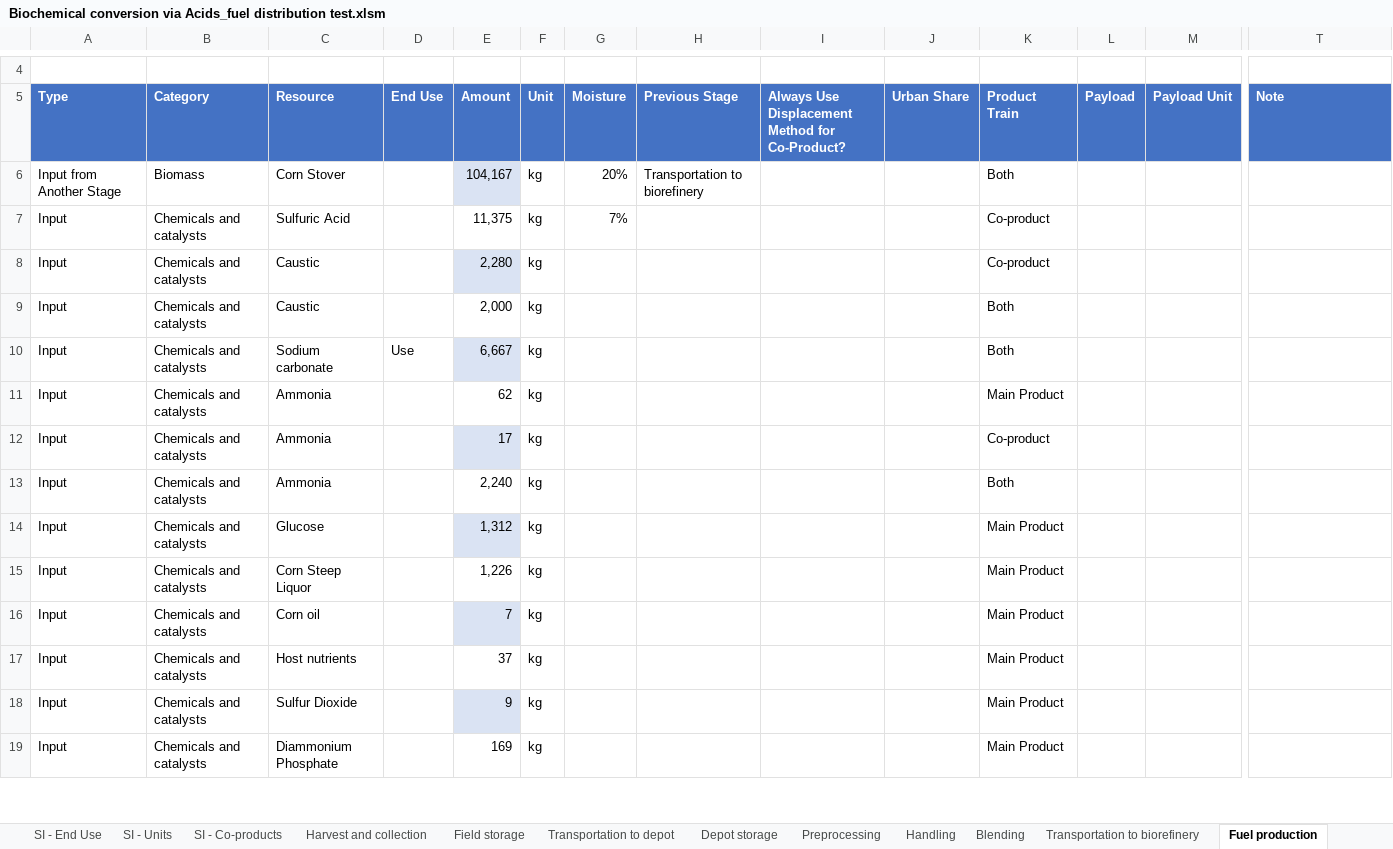
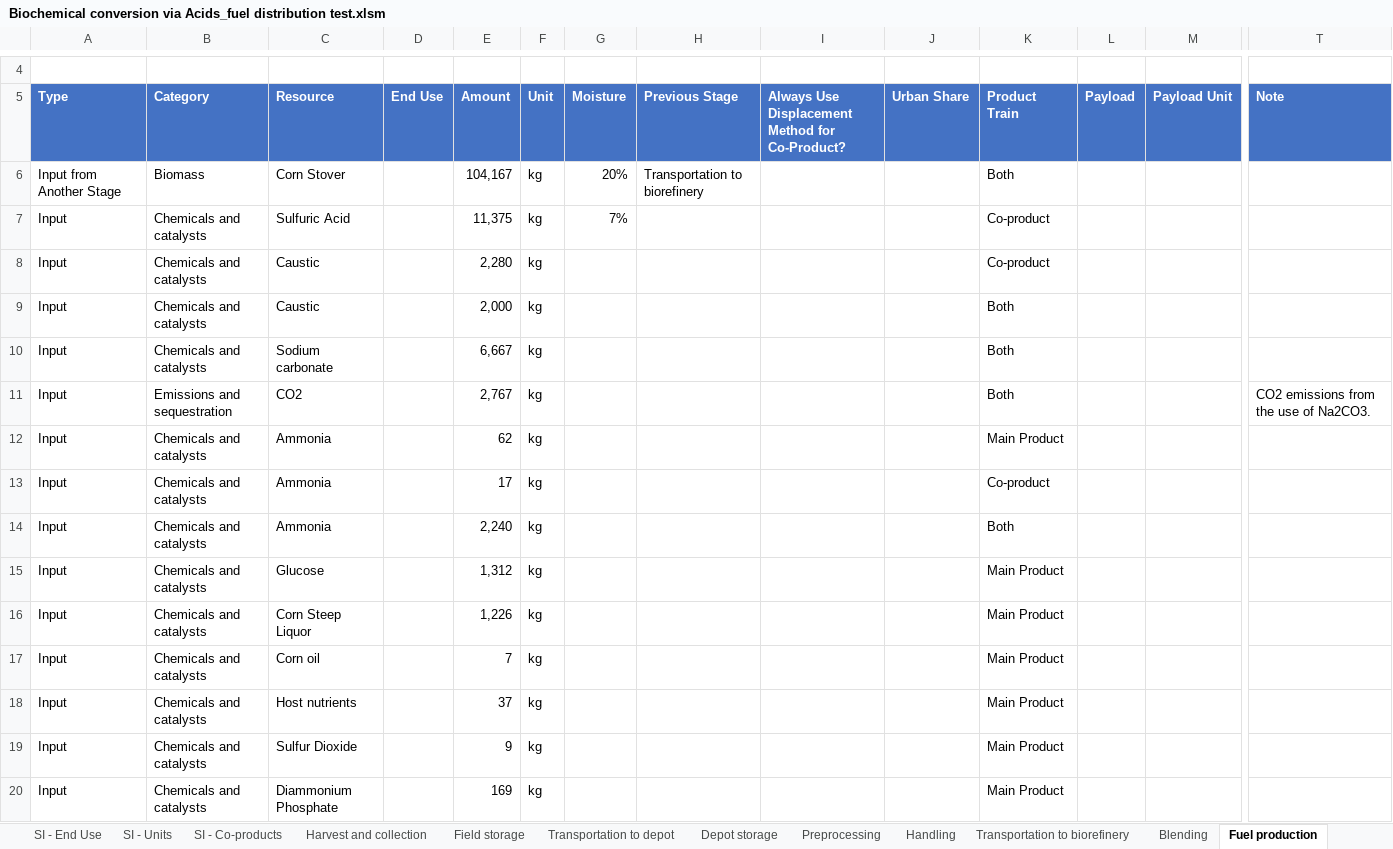
Before and after one commit to olw0905/Interactive-SCSA_Dash, an Excel workbook: static/Biochemical conversion via Acids_fuel distribution test.xlsm, sheet Fuel production, drawn as a sheet; only a part is shown, gaps mark what is left out; values as stored, in another font and other column widths than the file's, no borders; charts and pictures and table styles not drawn; addresses are those after the commit; rows hold the shown columns only; the diff covers the shown part only; the diff names each change by its address in the sheet, - before the commit and + after, or states it on an @@ line.

```diff
--- a/static/Biochemical conversion via Acids_fuel distribution test.xlsm (sheet Fuel production)
+++ b/static/Biochemical conversion via Acids_fuel distribution test.xlsm (sheet Fuel production)
@@ sheet tab order changed: SI - End Use | SI - Units | SI - Co-products | Harvest and collection | Field storage | Transportation to depot | Depot storage | Preprocessing | Handling | Transportation to biorefinery | Blending | Fuel production @@
-E6 fill: #DAE3F3
+E6 fill: none
-E8 fill: #DAE3F3
+E8 fill: none
-D10 (End Use): Use
+D10 (End Use): (empty)
-E10 fill: #DAE3F3
+E10 fill: none
+row 11: Input | Emissions and sequestration | CO2 |  | 2,767 | kg |  |  |  |  | Both |  |  | CO2 emissions from the use of Na2CO3.
-E13 fill: #DAE3F3
+E13 fill: none
-E15 fill: #DAE3F3
+E15 fill: none
-E17 fill: #DAE3F3
+E17 fill: none
-E19 fill: #DAE3F3
+E19 fill: none
```
Also changed, not shown: 1 added row, 2 edited cells and cell formats elsewhere in this sheet, formulas that keep their value, charts or pictures, 6 other files.
